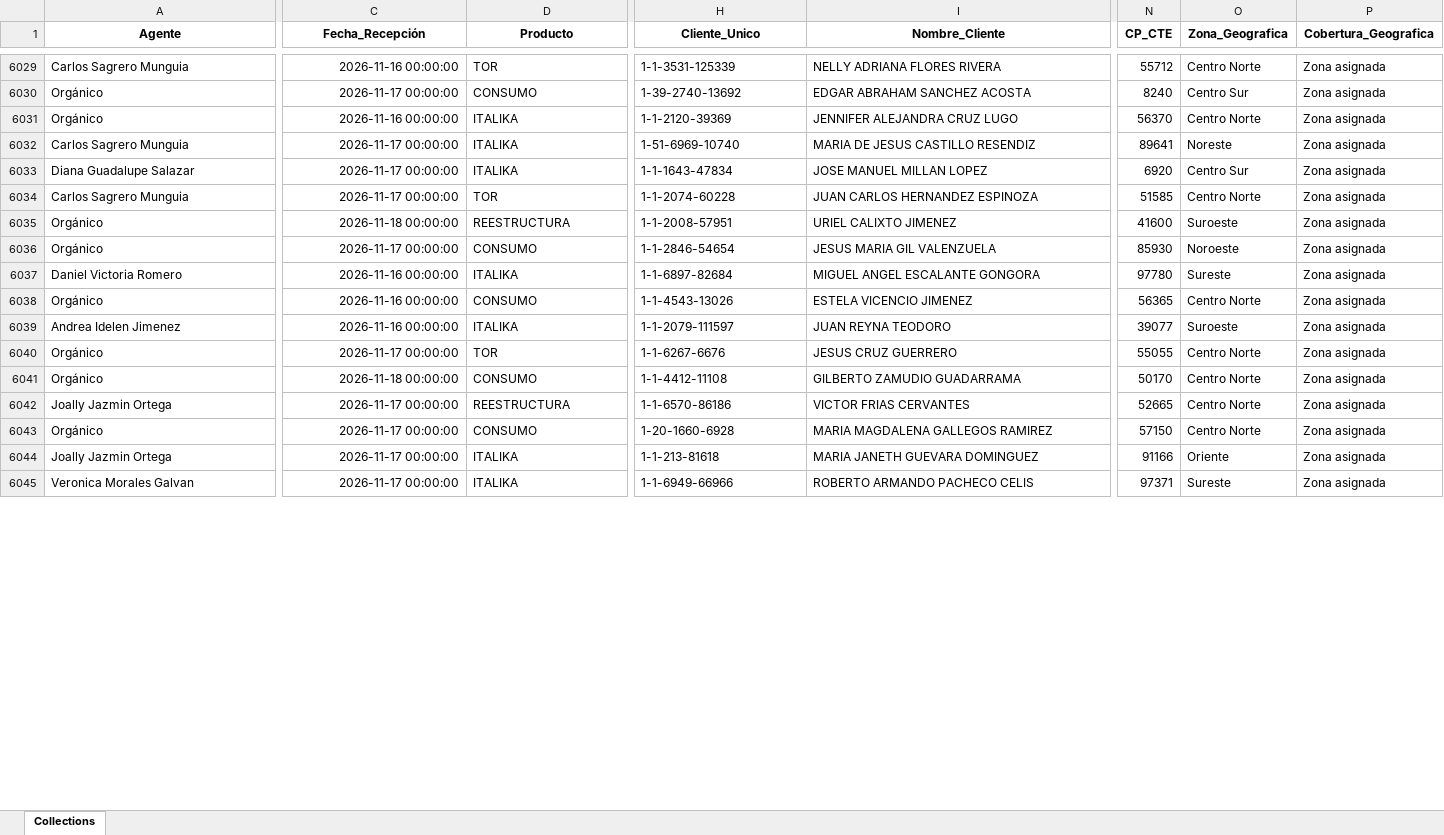
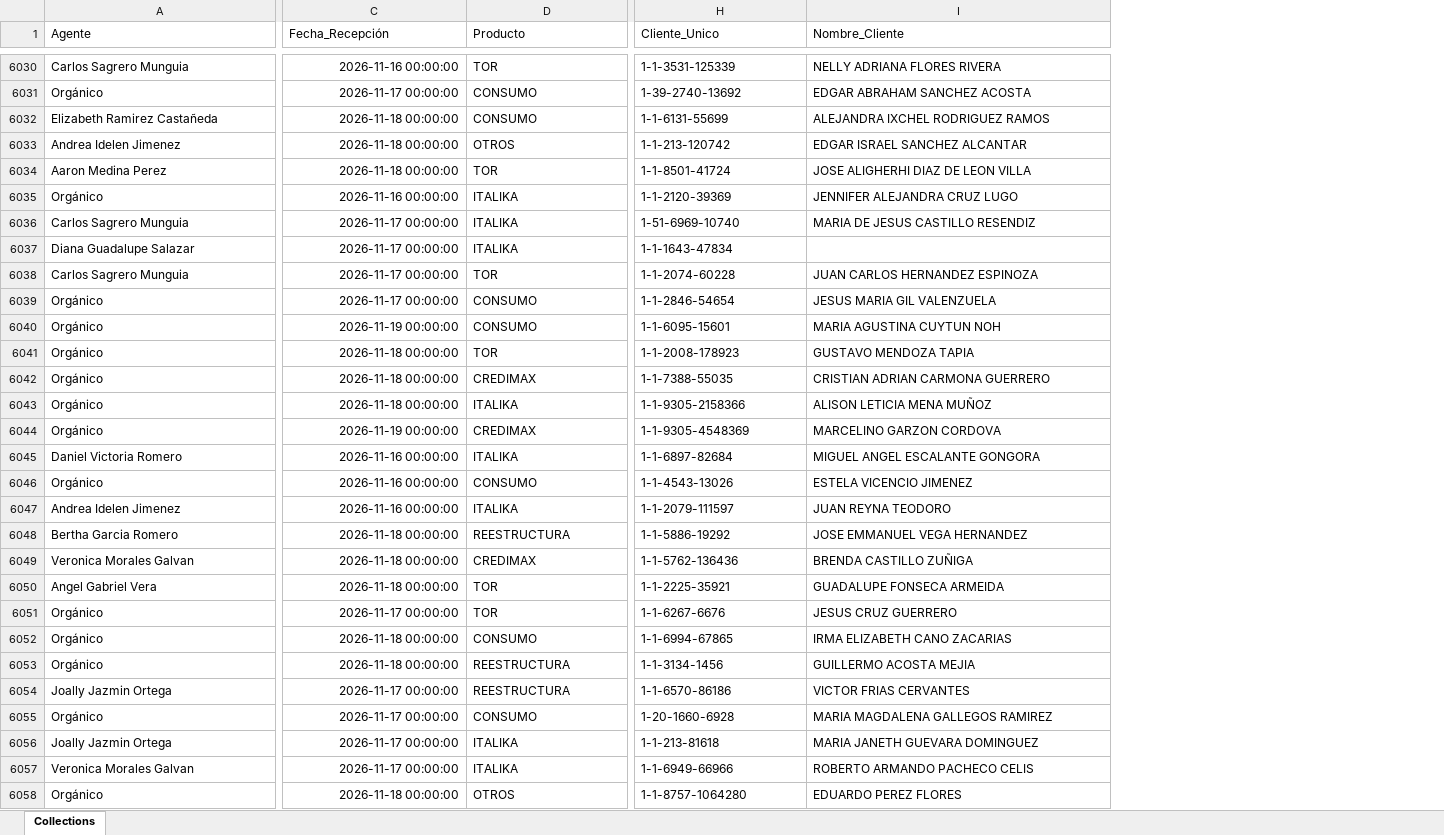
Before and after one commit to ndm-development/Ascendra.AgentsNetCore, an Excel workbook: data/input/agents_collections.xlsx, sheet Collections, drawn as a sheet; only a part is shown, gaps mark what is left out; values as stored, in another font and other column widths than the file's, no borders; removed rows and columns are numbered as before the commit, all else as after; rows hold the shown columns only; the diff covers the shown part only; the diff names each change by its address in the sheet, - before the commit and + after, or states it on an @@ line.

```diff
--- a/data/input/agents_collections.xlsx (sheet Collections)
+++ b/data/input/agents_collections.xlsx (sheet Collections)
-column N (CP_CTE), rows 6029-6034: 55712 | 8240 | 56370 | 89641 | 6920 | 51585; rows 6036-6045: 85930 | 97780 | 56365 | 39077 | 55055 | 50170 | 52665 | 57150 | 91166 | 97371
-column O (Zona_Geografica), rows 6029-6034: Centro Norte | Centro Sur | Centro Norte | Noreste | Centro Sur | Centro Norte; rows 6036-6045: Noroeste | Sureste | Centro Norte | Suroeste | Centro Norte | Centro Norte | Centro Norte | Centro Norte | Oriente | Sureste
-column P (Cobertura_Geografica), rows 6029-6034: all Zona asignada; rows 6036-6045: all Zona asignada
@@ A1:I1 bold: on → off, alignment: center → left @@
+row 6032: Elizabeth Ramirez Castañeda | 2026-11-18 00:00:00 | CONSUMO | 1-1-6131-55699 | ALEJANDRA IXCHEL RODRIGUEZ RAMOS
+row 6033: Andrea Idelen Jimenez | 2026-11-18 00:00:00 | OTROS | 1-1-213-120742 | EDGAR ISRAEL SANCHEZ ALCANTAR
@@ row 6256 moved to row 6034: Aaron Medina Perez @@
-I6037 (Nombre_Cliente): JOSE MANUEL MILLAN LOPEZ
+I6037 (Nombre_Cliente): (empty)
@@ row 6035 moved to row 6254: Orgánico @@
+row 6040: Orgánico | 2026-11-19 00:00:00 | CONSUMO | 1-1-6095-15601 | MARIA AGUSTINA CUYTUN NOH
+row 6041: Orgánico | 2026-11-18 00:00:00 | TOR | 1-1-2008-178923 | GUSTAVO MENDOZA TAPIA
@@ row 5991 moved to row 6042: Orgánico @@
@@ row 6010 moved to row 6043: Orgánico @@
+row 6044: Orgánico | 2026-11-19 00:00:00 | CREDIMAX | 1-1-9305-4548369 | MARCELINO GARZON CORDOVA
+row 6048: Bertha Garcia Romero | 2026-11-18 00:00:00 | REESTRUCTURA | 1-1-5886-19292 | JOSE EMMANUEL VEGA HERNANDEZ
+row 6049: Veronica Morales Galvan | 2026-11-18 00:00:00 | CREDIMAX | 1-1-5762-136436 | BRENDA CASTILLO ZUÑIGA
@@ row 6230 moved to row 6050: Angel Gabriel Vera @@
-H6052 (Cliente_Unico): 1-1-4412-11108
+H6052 (Cliente_Unico): 1-1-6994-67865
-I6052 (Nombre_Cliente): GILBERTO ZAMUDIO GUADARRAMA
+I6052 (Nombre_Cliente): IRMA ELIZABETH CANO ZACARIAS
@@ row 6231 moved to row 6053: Orgánico @@
+row 6058: Orgánico | 2026-11-18 00:00:00 | OTROS | 1-1-8757-1064280 | EDUARDO PEREZ FLORES
```
Also changed, not shown: 65 added rows, 43 removed rows, 33 moved rows, 20 edited cells and cell formats elsewhere in this sheet, data/input/clientes_asignados.xlsx, data/input/promesas_estatus.xlsx, 3 other files.
